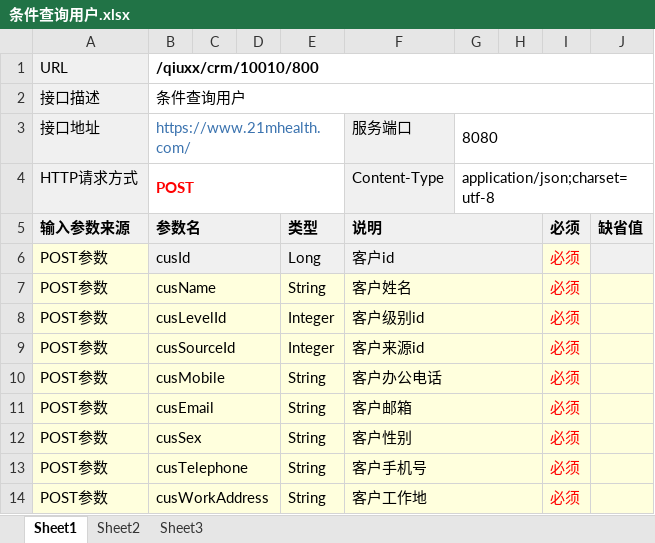
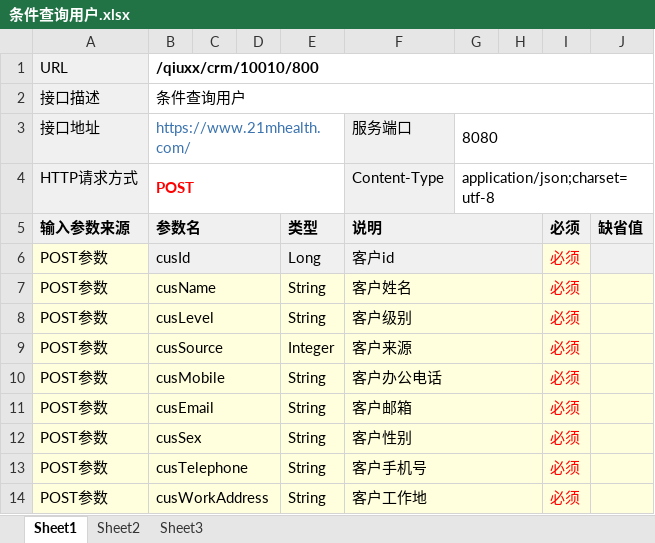
Before and after one commit to qiuxx404/qiuxx-project-confluence, an Excel workbook: crm接口文档/客户管理/条件查询用户.xlsx, sheet Sheet1, drawn as a sheet; only a part is shown; values as stored, in another font and other column widths than the file's, no borders; the diff names each change by its address in the sheet, - before the commit and + after, or states it on an @@ line.

```diff
--- a/crm接口文档/客户管理/条件查询用户.xlsx (sheet Sheet1)
+++ b/crm接口文档/客户管理/条件查询用户.xlsx (sheet Sheet1)
-B8: cusLevelId
+B8: cusLevel
-E8: Integer
+E8: String
-F8: 客户级别id
+F8: 客户级别
-B9: cusSourceId
+B9: cusSource
-F9: 客户来源id
+F9: 客户来源
```
Also changed, not shown: crm接口文档/客户来访管理/修改客户来访记录.xlsx, crm接口文档/客户来访管理/查看客户记录列表.xlsx, 9 other files.
